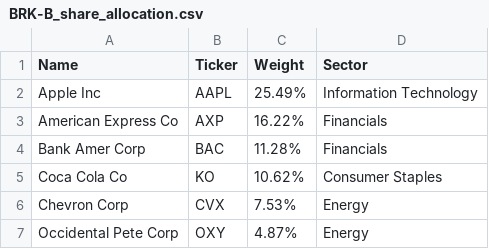
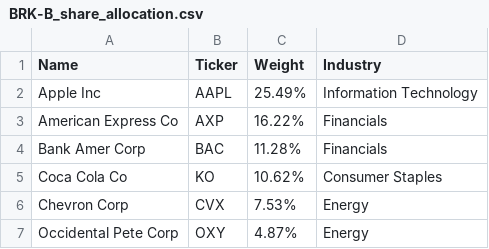
Before and after one commit to dhcchh/IS428-G2T3-Project-, a CSV file: final datasets/BRK-B_share_allocation.csv (was xy datasets/BRK-B_share_allocation.csv), drawn as a sheet; only a part is shown.

Commit message:
shifted my datasets into final datasets folder, template for highST.html up

```diff
--- a/xy datasets/BRK-B_share_allocation.csv
+++ b/final datasets/BRK-B_share_allocation.csv
@@ -1,2 +1,2 @@
-Name,Ticker,Weight,Sector
+Name,Ticker,Weight,Industry
 Apple Inc,AAPL,25.49%,Information Technology
```
Also changed, not shown: 17 other files.
